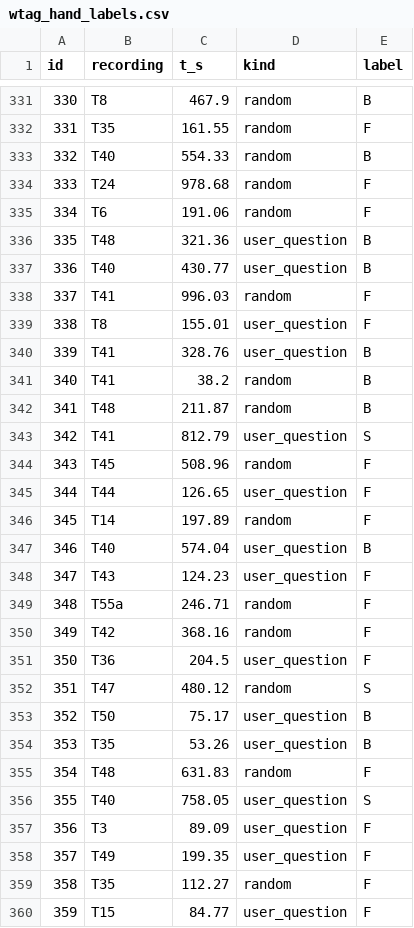
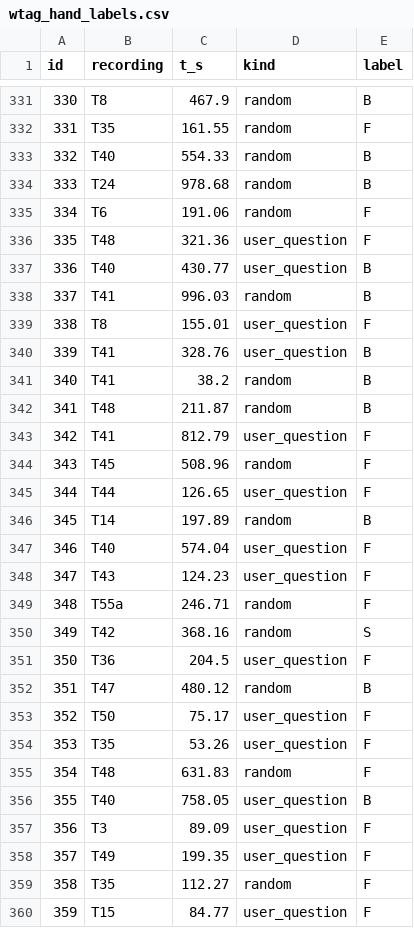
Before and after one commit to harshil-sri/ego-vision, a CSV file: reports/wtag_hand_labels.csv, drawn as a sheet; only a part is shown, gaps mark what is left out; the diff covers the shown part only.

Commit message:
Relabel all 417 WTaG moments from correctly timed frames
The first labels used frames grabbed with ffmpeg -ss. The WTaG videos
have packets without a time stamp, so the seek returned key frames up
to some seconds off and most rows repeated one picture. Frames are now
read in order. 73% of the labels stayed. The user-question ratio moves
from 0.93 to 0.66 (0.46 to 0.92), the instructor ratio from 0.94 to
0.81 (0.59 to 1.08).

```diff
--- a/reports/wtag_hand_labels.csv
+++ b/reports/wtag_hand_labels.csv
@@ -333,7 +333,7 @@ id,recording,t_s,kind,label
 332,T40,554.33,random,B
-333,T24,978.68,random,F
+333,T24,978.68,random,B
 334,T6,191.06,random,F
-335,T48,321.36,user_question,B
+335,T48,321.36,user_question,F
 336,T40,430.77,user_question,B
-337,T41,996.03,random,F
+337,T41,996.03,random,B
 338,T8,155.01,user_question,F
@@ -342,16 +342,16 @@ id,recording,t_s,kind,label
 341,T48,211.87,random,B
-342,T41,812.79,user_question,S
+342,T41,812.79,user_question,F
 343,T45,508.96,random,F
 344,T44,126.65,user_question,F
-345,T14,197.89,random,F
-346,T40,574.04,user_question,B
+345,T14,197.89,random,B
+346,T40,574.04,user_question,F
 347,T43,124.23,user_question,F
 348,T55a,246.71,random,F
-349,T42,368.16,random,F
+349,T42,368.16,random,S
 350,T36,204.5,user_question,F
-351,T47,480.12,random,S
-352,T50,75.17,user_question,B
-353,T35,53.26,user_question,B
+351,T47,480.12,random,B
+352,T50,75.17,user_question,F
+353,T35,53.26,user_question,F
 354,T48,631.83,random,F
-355,T40,758.05,user_question,S
+355,T40,758.05,user_question,B
 356,T3,89.09,user_question,F
```
Also changed, not shown: 103 edited cells elsewhere in this file, 4 other files.
